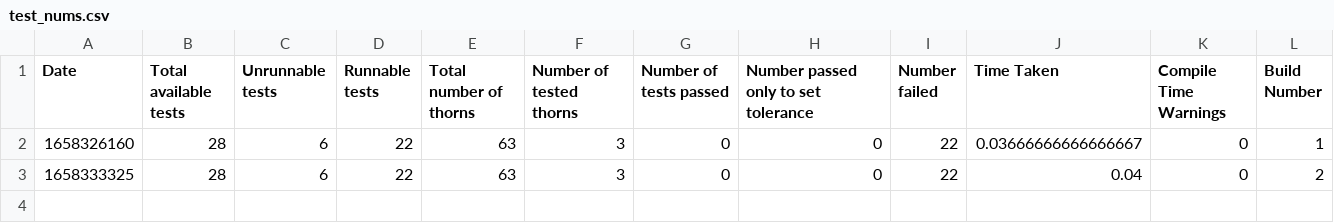
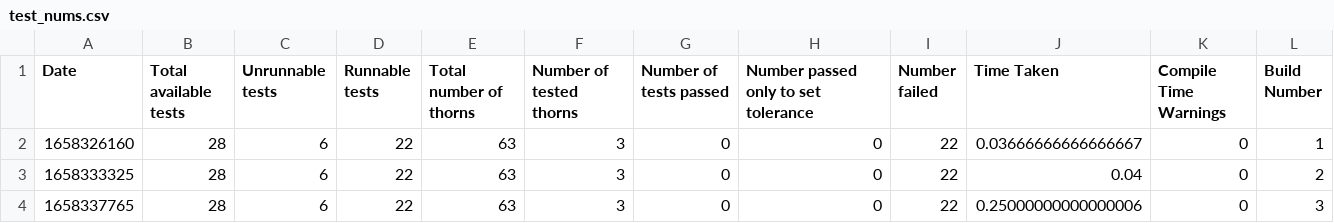
Before and after one commit to EinsteinToolkit/careptx-tests, a CSV file: test_nums.csv, drawn as a sheet.

```diff
--- a/test_nums.csv
+++ b/test_nums.csv
@@ -3 +3,2 @@ Date,Total available tests,Unrunnable tests,Runnable tests,Total number of thorn
 1658333325,28,6,22,63,3,0,0,22,0.04,0,2
+1658337765,28,6,22,63,3,0,0,22,0.25000000000000006,0,3
```
Also changed, not shown: 59 other files.
